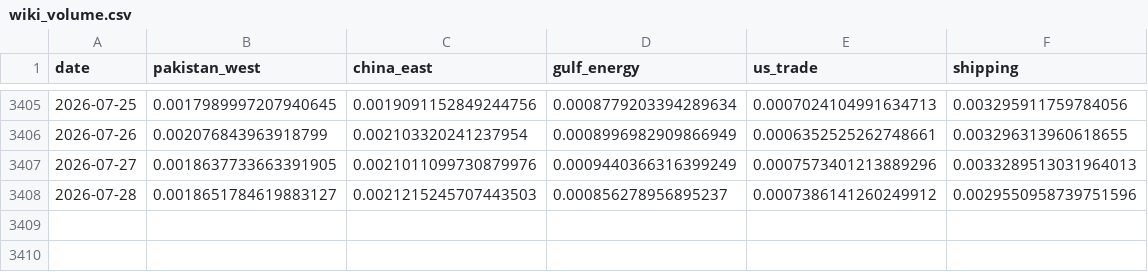
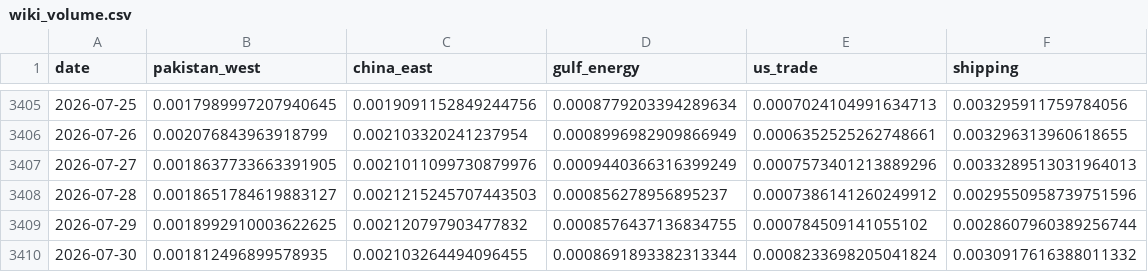
Before and after one commit to PlausibleDissent9/india-geopolitical-risk-monitor, a CSV file: data/raw/wiki_volume.csv, drawn as a sheet; only a part is shown, gaps mark what is left out; the diff names each change by its address in the sheet, - before the commit and + after, or states it on an @@ line.

```diff
--- a/data/raw/wiki_volume.csv
+++ b/data/raw/wiki_volume.csv
+row 3409: 2026-07-29 | 0.0018992910003622625 | 0.002120797903477832 | 0.0008576437136834755 | 0.000784509141055102 | 0.0028607960389256744
+row 3410: 2026-07-30 | 0.001812496899578935 | 0.002103264494096455 | 0.0008691893382313344 | 0.0008233698205041824 | 0.0030917616388011332
```
Also changed, not shown: 44 other files.
